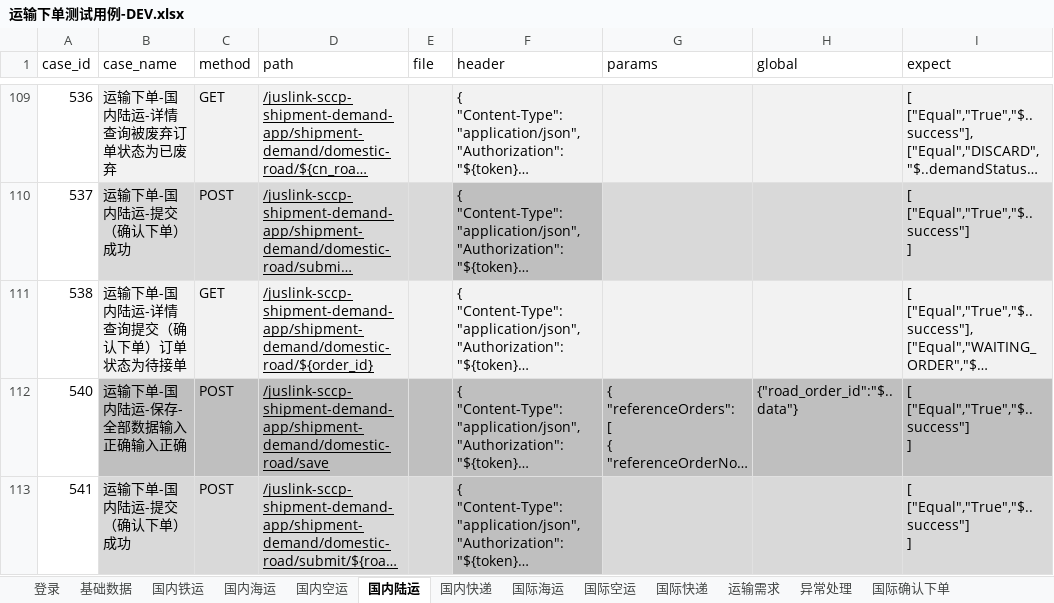
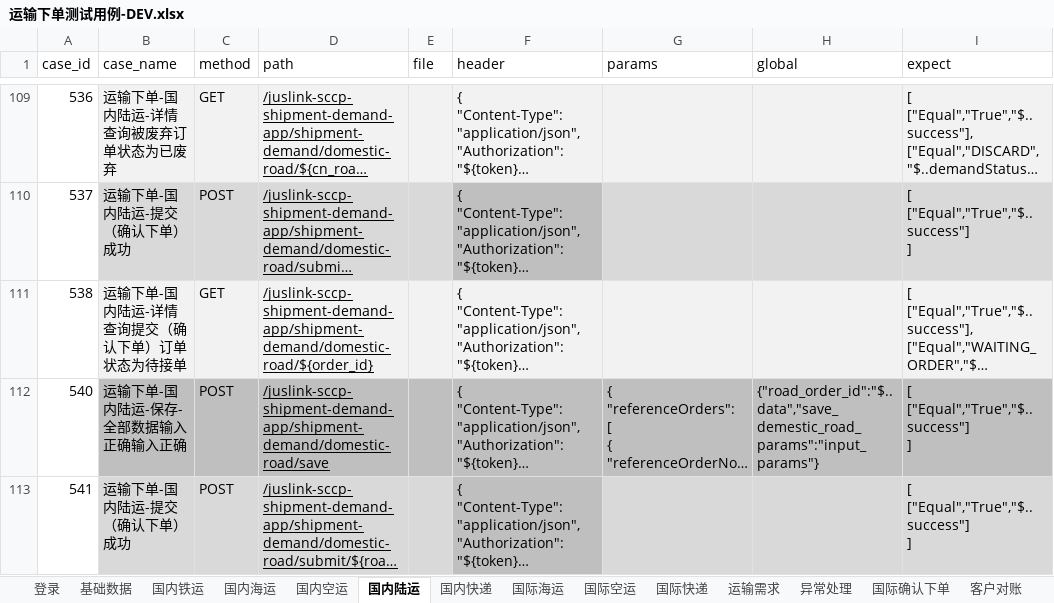
Before and after one commit to tan0833/dynamic_inventory_api, an Excel workbook: data/运输下单测试用例-DEV.xlsx, sheet 国内陆运, drawn as a sheet; only a part is shown, gaps mark what is left out; long unchanged cells end in …; values as stored, in another font and other column widths than the file's, no borders; the diff covers the shown part only; the diff names each change by its address in the sheet, - before the commit and + after, or states it on an @@ line.

```diff
--- a/data/运输下单测试用例-DEV.xlsx (sheet 国内陆运)
+++ b/data/运输下单测试用例-DEV.xlsx (sheet 国内陆运)
+sheet tab: 客户对账
-H112 (global): {"road_order_id":"$..data"}
+H112 (global): {"road_order_id":"$..data","save_demestic_road_params":"input_params"}
```
Also changed, not shown: 1 added row and 1 edited cell elsewhere in this sheet, sheet 运输需求, sheet 国内快递, sheet 国际快递, sheet 国际空运, sheet 国内铁运, sheet 国内海运, 3 more sheets, data/运输下单测试用例-SIT.xlsx, 31 other files.
